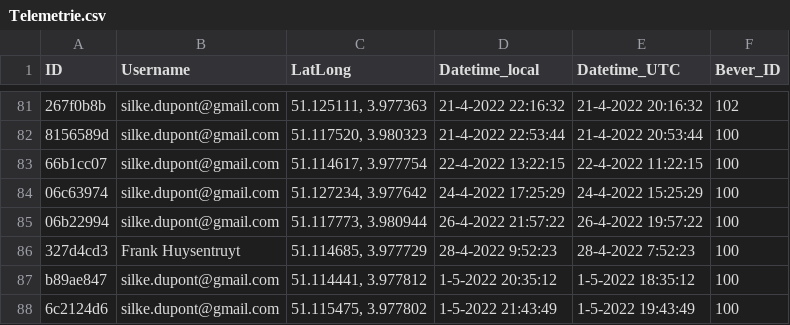
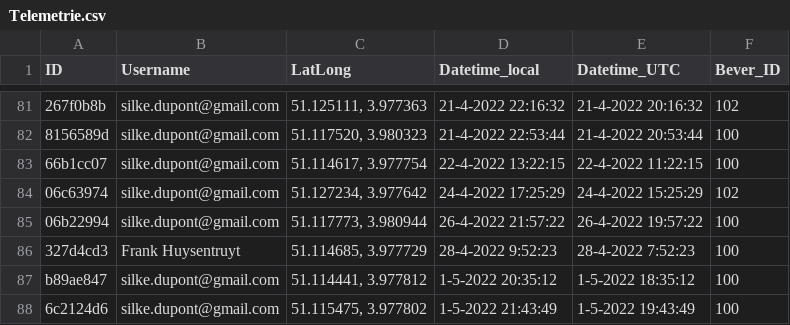
Before and after one commit to Fhuysent/Bever_gedragstudie, a CSV file: Lokeren/Input/Telemetrie/Telemetrie.csv, drawn as a sheet; only a part is shown, gaps mark what is left out; the diff names each change by its address in the sheet, - before the commit and + after, or states it on an @@ line.

```diff
--- a/Lokeren/Input/Telemetrie/Telemetrie.csv
+++ b/Lokeren/Input/Telemetrie/Telemetrie.csv
-F84 (Bever_ID): 100
+F84 (Bever_ID): 102
```
Also changed, not shown: Lokeren/Input/MyMaps/Cameras.csv, Lokeren/Input/MyMaps/Sporen.csv, 8 other files.
